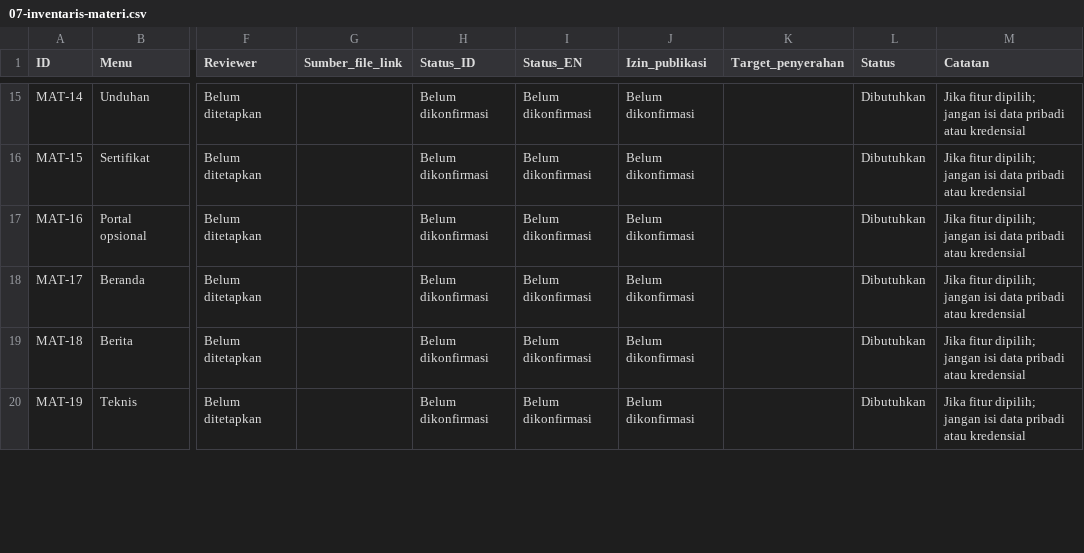
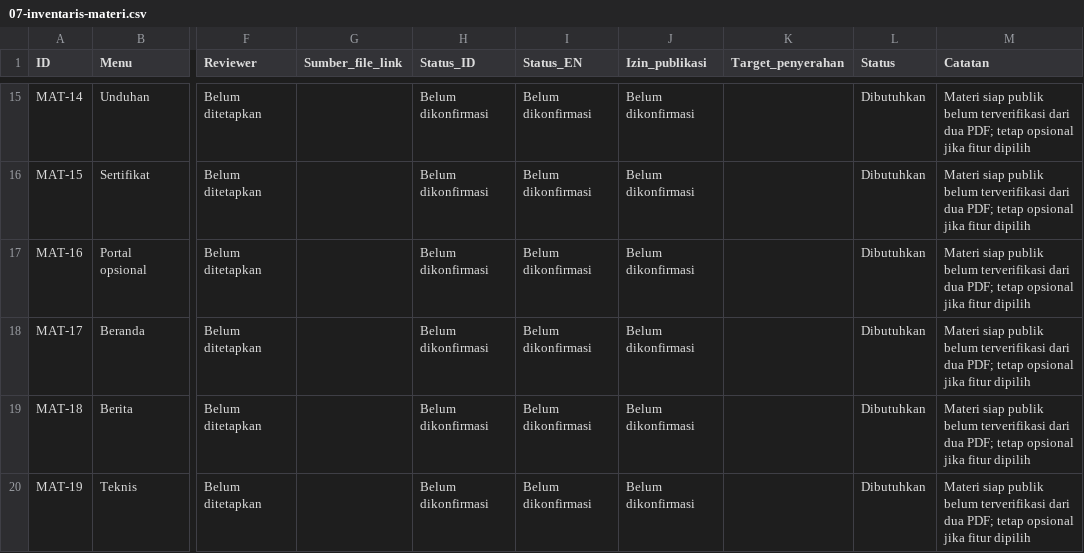
Before and after one commit to rindibudiaramdhan/mekanikal-glass-analitik, a CSV file: requirements/07-inventaris-materi.csv, drawn as a sheet; only a part is shown, gaps mark what is left out; the diff covers the shown part only; the diff names each change by its address in the sheet, - before the commit and + after, or states it on an @@ line.

```diff
--- a/requirements/07-inventaris-materi.csv
+++ b/requirements/07-inventaris-materi.csv
-M15:M20 (Catatan): Jika fitur dipilih; jangan isi data pribadi atau kredensial
+M15:M20 (Catatan): Materi siap publik belum terverifikasi dari dua PDF; tetap opsional jika fitur dipilih
```
Also changed, not shown: 1 added row and 77 edited cells elsewhere in this file, requirements/08-register-keputusan.csv, 20 other files.
